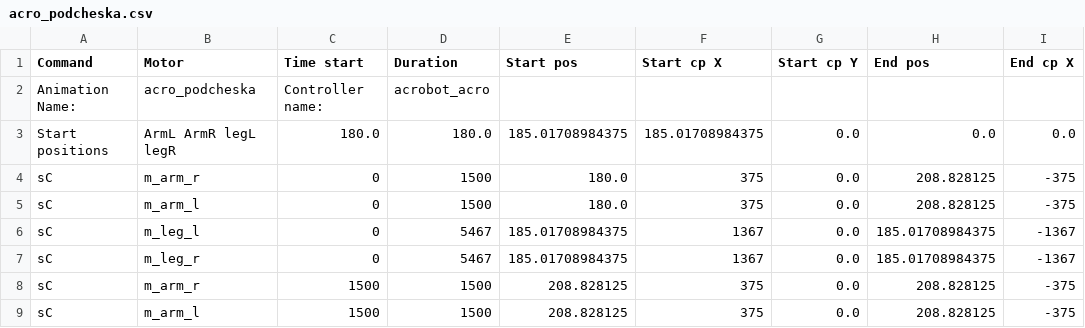
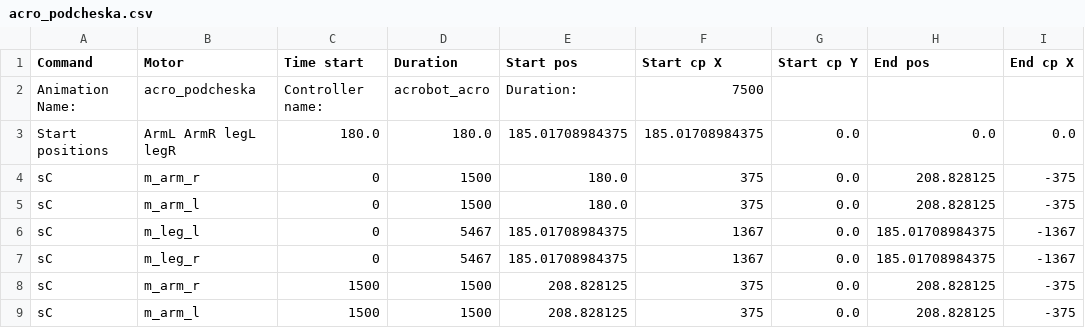
Before and after one commit to hapiel/Acrobot, a CSV file: choreography/moves/acro_podcheska.csv, drawn as a sheet; only a part is shown; the diff names each change by its address in the sheet, - before the commit and + after, or states it on an @@ line.

```diff
--- a/choreography/moves/acro_podcheska.csv
+++ b/choreography/moves/acro_podcheska.csv
-E2 (Start pos): (empty)
+E2 (Start pos): Duration:
-F2 (Start cp X): (empty)
+F2 (Start cp X): 7500
```
Also changed, not shown: 25 other files.
